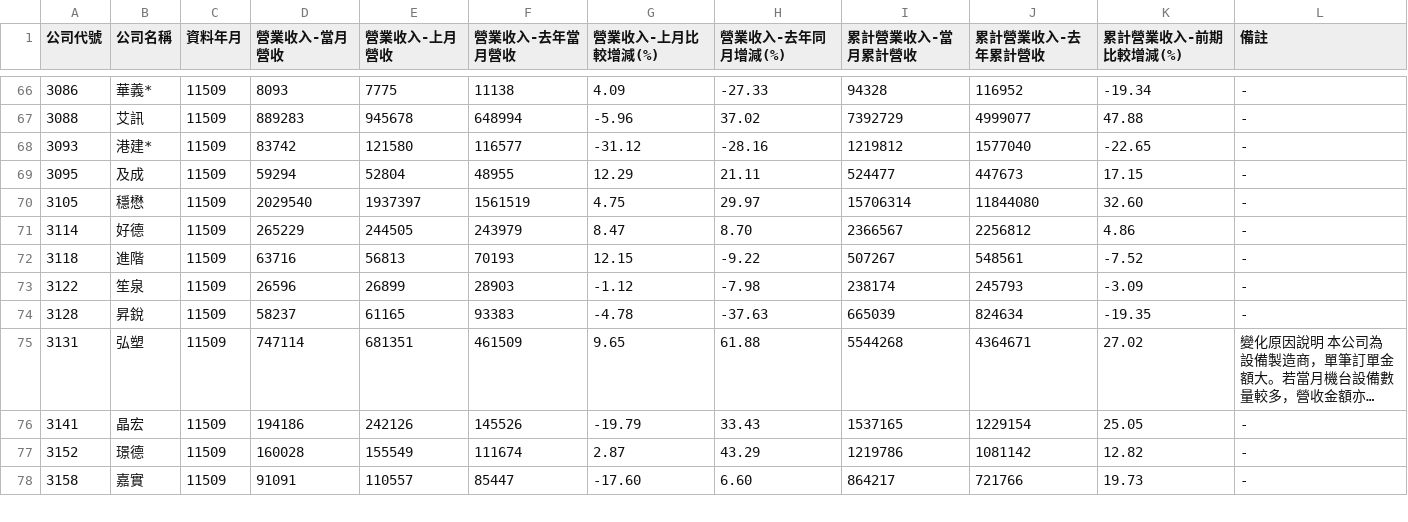
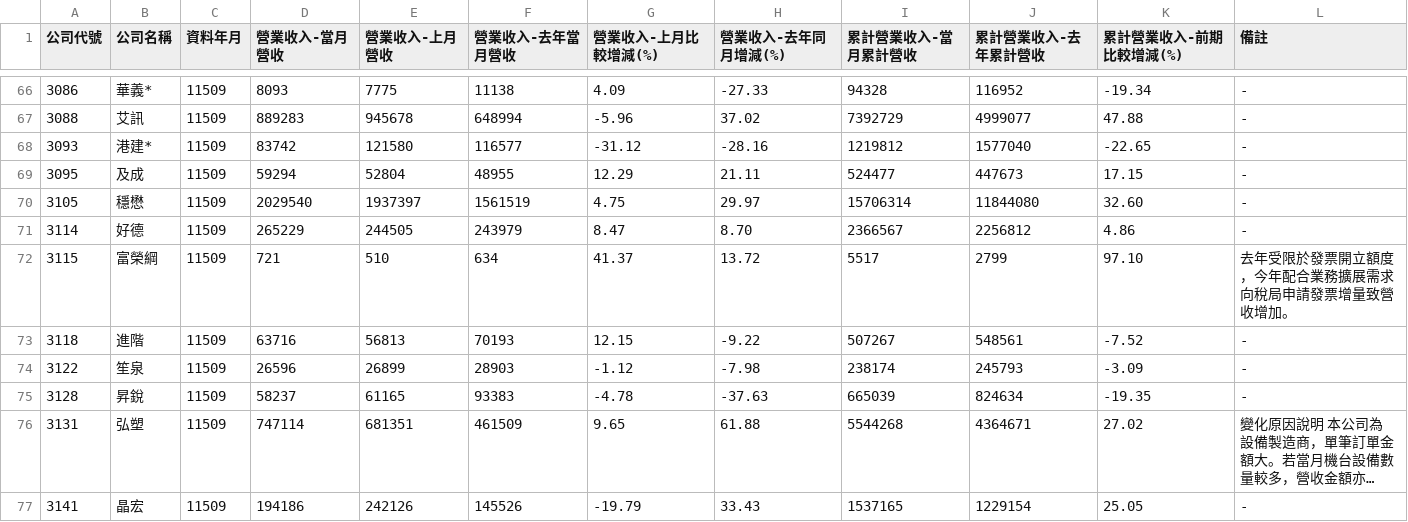
Before and after one commit to metallicatw/tw-six-metrics, a CSV file: data/market/tpex_revenue_early/11509.csv, drawn as a sheet; only a part is shown, gaps mark what is left out; the shorter side is filled out with more unchanged rows; long unchanged cells end in …; the diff names each change by its address in the sheet, - before the commit and + after, or states it on an @@ line.

```diff
--- a/data/market/tpex_revenue_early/11509.csv
+++ b/data/market/tpex_revenue_early/11509.csv
+row 72: 3115 | 富榮綱 | 11509 | 721 | 510 | 634 | 41.37 | 13.72 | 5517 | 2799 | 97.10 | 去年受限於發票開立額度，今年配合業務擴展需求向稅局申請發票增量致營收增加。
```
Also changed, not shown: 2 other files.
